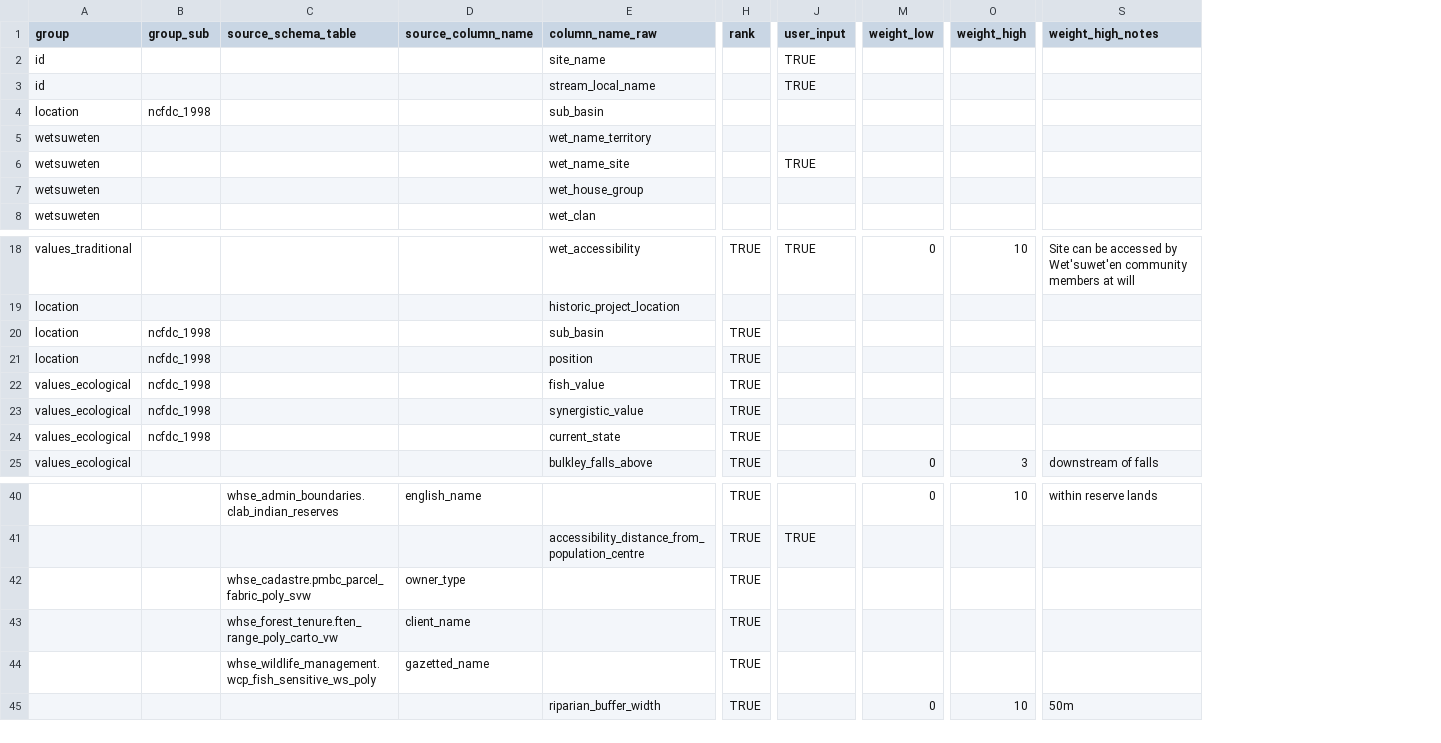
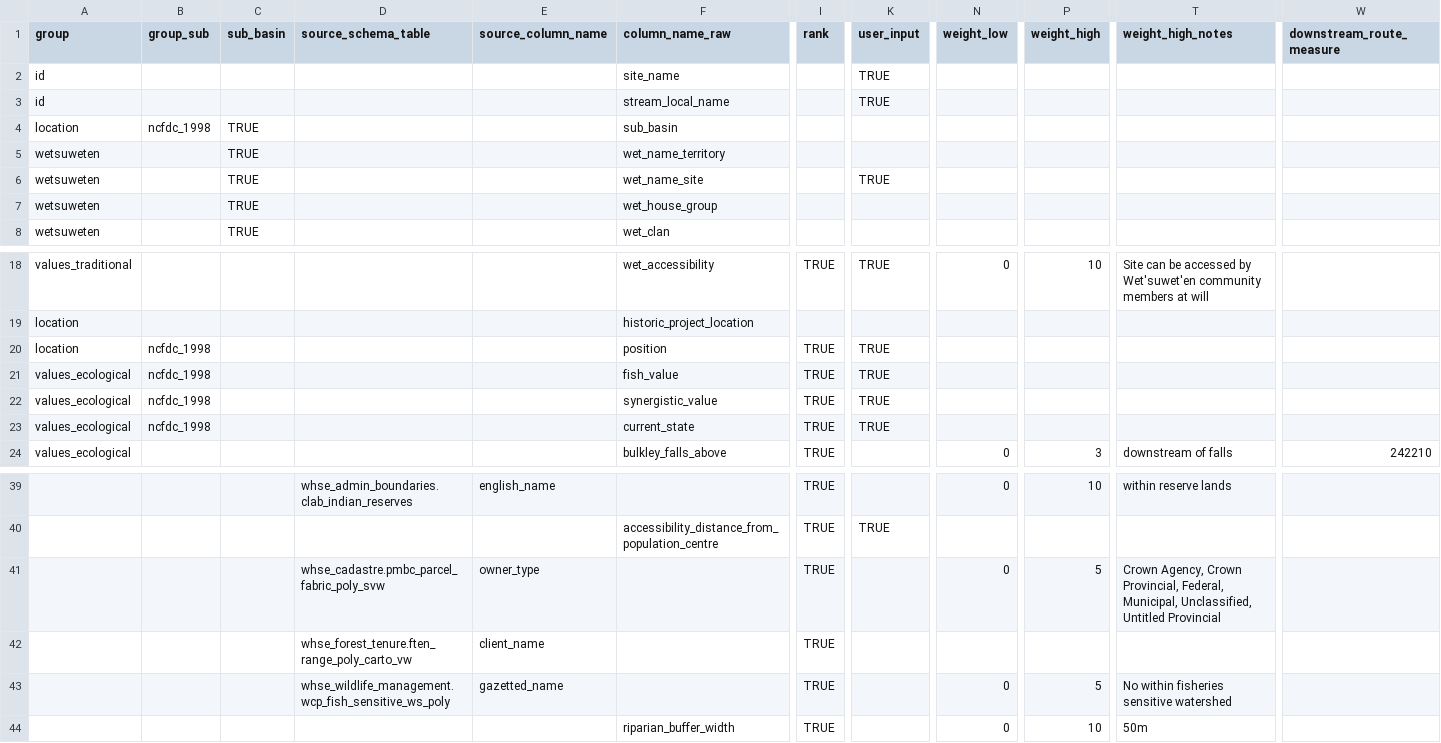
Before and after one commit to lucy-schick/restoration_wedzin_kwa_2024, a CSV file: data/inputs_raw/restoration_site_priority_parameters_raw.csv, drawn as a sheet; only a part is shown, gaps mark what is left out; removed rows and columns are numbered as before the commit, all else as after; rows hold the shown columns only; the diff names each change by its address in the sheet, - before the commit and + after, or states it on an @@ line.

Commit message:
updates to params

```diff
--- a/data/inputs_raw/restoration_site_priority_parameters_raw.csv
+++ b/data/inputs_raw/restoration_site_priority_parameters_raw.csv
+column C (sub_basin), rows 4-8: all TRUE
+column W (downstream_route_measure), row 24: 242210
-row 20: location | ncfdc_1998 |  |  | sub_basin | TRUE
-K20:K23 (user_input): (empty)
+K20:K23 (user_input): TRUE
-row 42:  |  | whse_cadastre.pmbc_parcel_fabric_poly_svw | owner_type |  | TRUE
+row 41:  |  |  | whse_cadastre.pmbc_parcel_fabric_poly_svw | owner_type |  | TRUE |  | 0 | 5 | Crown Agency, Crown Provincial, Federal, Municipal, Unclassified, Untitled Provincial
-row 44:  |  | whse_wildlife_management.wcp_fish_sensitive_ws_poly | gazetted_name |  | TRUE
+row 43:  |  |  | whse_wildlife_management.wcp_fish_sensitive_ws_poly | gazetted_name |  | TRUE |  | 0 | 5 | No within fisheries sensitive watershed
```
